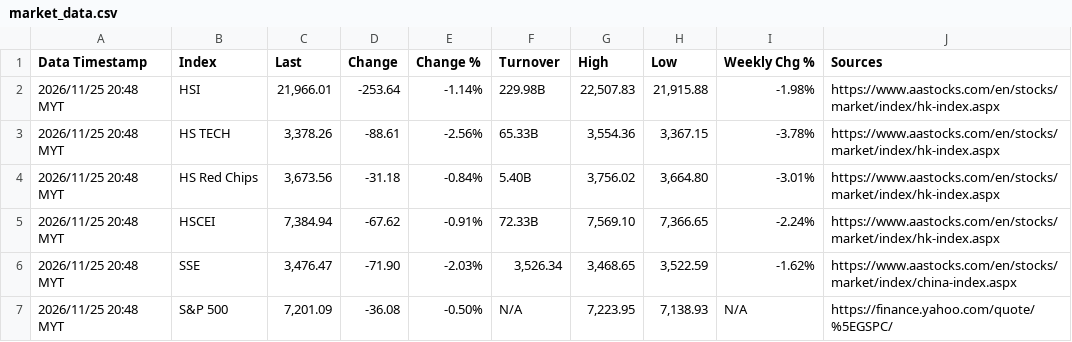
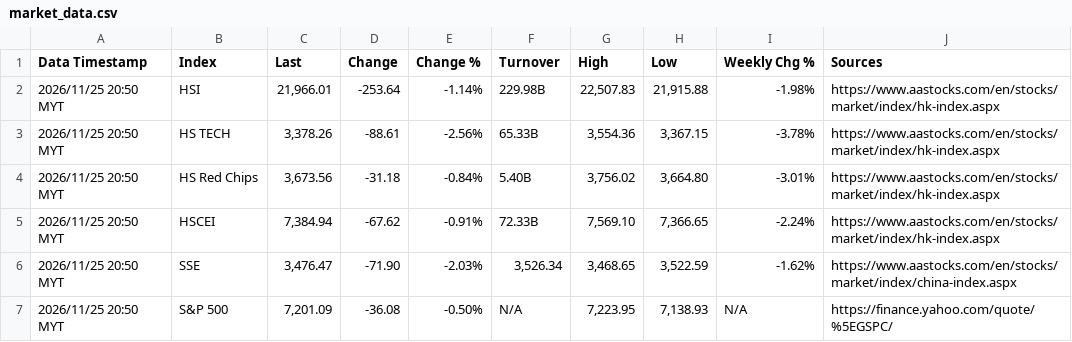
Before and after one commit to pupu11967/market-data-agent, a CSV file: market_data.csv, drawn as a sheet.

```diff
--- a/market_data.csv
+++ b/market_data.csv
@@ -1,7 +1,7 @@
 Data Timestamp,Index,Last,Change,Change %,Turnover,High,Low,Weekly Chg %,Sources
-2026/11/25 20:48 MYT,HSI,"21,966.01",-253.64,-1.14%,229.98B,"22,507.83","21,915.88",-1.98%,https://www.aastocks.com/en/stocks/market/index/hk-index.aspx
-2026/11/25 20:48 MYT,HS TECH,"3,378.26",-88.61,-2.56%,65.33B,"3,554.36","3,367.15",-3.78%,https://www.aastocks.com/en/stocks/market/index/hk-index.aspx
-2026/11/25 20:48 MYT,HS Red Chips,"3,673.56",-31.18,-0.84%,5.40B,"3,756.02","3,664.80",-3.01%,https://www.aastocks.com/en/stocks/market/index/hk-index.aspx
-2026/11/25 20:48 MYT,HSCEI,"7,384.94",-67.62,-0.91%,72.33B,"7,569.10","7,366.65",-2.24%,https://www.aastocks.com/en/stocks/market/index/hk-index.aspx
-2026/11/25 20:48 MYT,SSE,"3,476.47",-71.90,-2.03%,"3,526.34","3,468.65","3,522.59",-1.62%,https://www.aastocks.com/en/stocks/market/index/china-index.aspx
-2026/11/25 20:48 MYT,S&P 500,"7,201.09",-36.08,-0.50%,N/A,"7,223.95","7,138.93",N/A,https://finance.yahoo.com/quote/%5EGSPC/
+2026/11/25 20:50 MYT,HSI,"21,966.01",-253.64,-1.14%,229.98B,"22,507.83","21,915.88",-1.98%,https://www.aastocks.com/en/stocks/market/index/hk-index.aspx
+2026/11/25 20:50 MYT,HS TECH,"3,378.26",-88.61,-2.56%,65.33B,"3,554.36","3,367.15",-3.78%,https://www.aastocks.com/en/stocks/market/index/hk-index.aspx
+2026/11/25 20:50 MYT,HS Red Chips,"3,673.56",-31.18,-0.84%,5.40B,"3,756.02","3,664.80",-3.01%,https://www.aastocks.com/en/stocks/market/index/hk-index.aspx
+2026/11/25 20:50 MYT,HSCEI,"7,384.94",-67.62,-0.91%,72.33B,"7,569.10","7,366.65",-2.24%,https://www.aastocks.com/en/stocks/market/index/hk-index.aspx
+2026/11/25 20:50 MYT,SSE,"3,476.47",-71.90,-2.03%,"3,526.34","3,468.65","3,522.59",-1.62%,https://www.aastocks.com/en/stocks/market/index/china-index.aspx
+2026/11/25 20:50 MYT,S&P 500,"7,201.09",-36.08,-0.50%,N/A,"7,223.95","7,138.93",N/A,https://finance.yahoo.com/quote/%5EGSPC/
```
